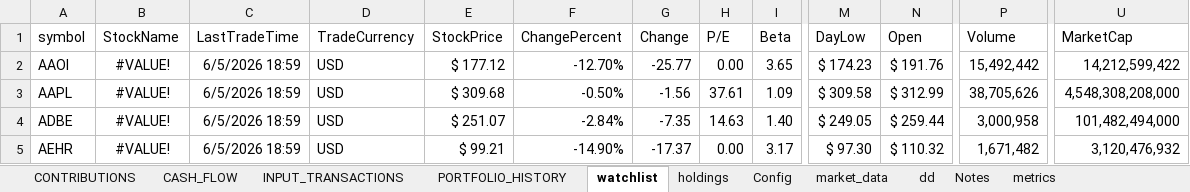
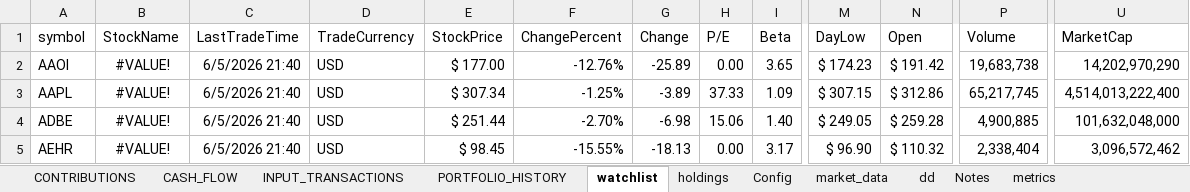
Before and after one commit to husainnatha/tradingsystem, an Excel workbook: dashboard/trading_system.xlsx, sheet watchlist, drawn as a sheet; only a part is shown, gaps mark what is left out; values as stored, in another font and other column widths than the file's, no borders; table styles not drawn; the diff covers the shown part only; the diff names each change by its address in the sheet, - before the commit and + after, or states it on an @@ line.

```diff
--- a/dashboard/trading_system.xlsx (sheet watchlist)
+++ b/dashboard/trading_system.xlsx (sheet watchlist)
-C2:C5 (LastTradeTime): 6/5/2026 18:59
+C2:C5 (LastTradeTime): 6/5/2026 21:40
-E2 (StockPrice): $ 177.12
+E2 (StockPrice): $ 177.00
-F2 (ChangePercent): -12.70%
+F2 (ChangePercent): -12.76%
-G2 (Change): -25.77
+G2 (Change): -25.89
-N2 (Open): $ 191.76
+N2 (Open): $ 191.42
-P2 (Volume): 15,492,442
+P2 (Volume): 19,683,738
-U2 (MarketCap): 14,212,599,422
+U2 (MarketCap): 14,202,970,290
-E3 (StockPrice): $ 309.68
+E3 (StockPrice): $ 307.34
-F3 (ChangePercent): -0.50%
+F3 (ChangePercent): -1.25%
-G3 (Change): -1.56
+G3 (Change): -3.89
-H3 (P/E): 37.61
+H3 (P/E): 37.33
-M3 (DayLow): $ 309.58
+M3 (DayLow): $ 307.15
-N3 (Open): $ 312.99
+N3 (Open): $ 312.86
-P3 (Volume): 38,705,626
+P3 (Volume): 65,217,745
-U3 (MarketCap): 4,548,308,208,000
+U3 (MarketCap): 4,514,013,222,400
-E4 (StockPrice): $ 251.07
+E4 (StockPrice): $ 251.44
-F4 (ChangePercent): -2.84%
+F4 (ChangePercent): -2.70%
-G4 (Change): -7.35
+G4 (Change): -6.98
-H4 (P/E): 14.63
+H4 (P/E): 15.06
-N4 (Open): $ 259.44
+N4 (Open): $ 259.28
-P4 (Volume): 3,000,958
+P4 (Volume): 4,900,885
-U4 (MarketCap): 101,482,494,000
+U4 (MarketCap): 101,632,048,000
-E5 (StockPrice): $ 99.21
+E5 (StockPrice): $ 98.45
-F5 (ChangePercent): -14.90%
+F5 (ChangePercent): -15.55%
-G5 (Change): -17.37
+G5 (Change): -18.13
-M5 (DayLow): $ 97.30
+M5 (DayLow): $ 96.90
-P5 (Volume): 1,671,482
+P5 (Volume): 2,338,404
-U5 (MarketCap): 3,120,476,932
+U5 (MarketCap): 3,096,572,462
```
Also changed, not shown: 702 edited cells and cell formats elsewhere in this sheet, sheet holdings, hidden cells, 2 other files.
